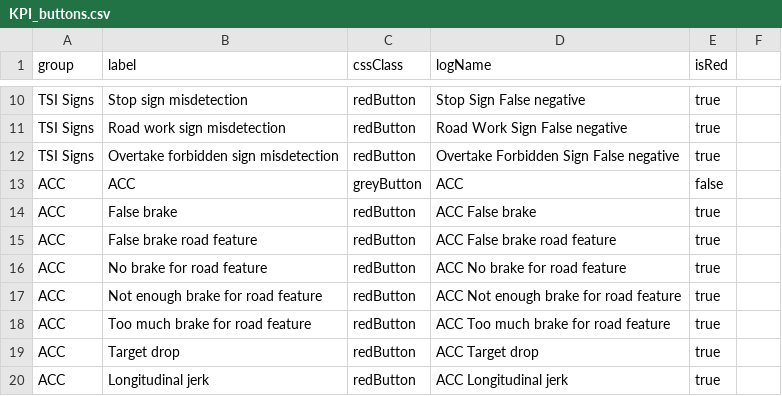
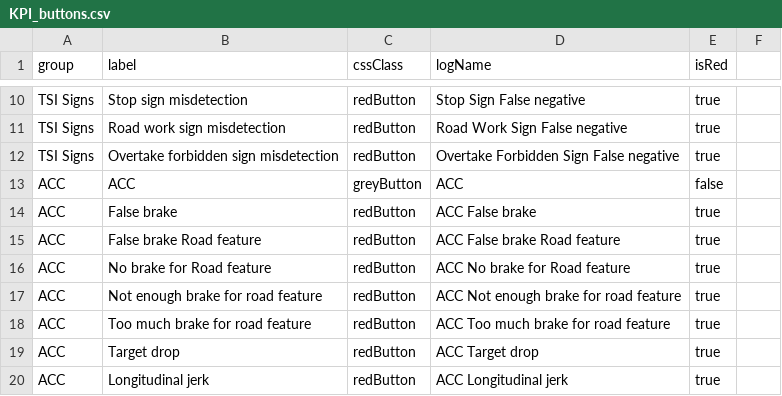
Before and after one commit to Lynoit/lynoit.github.io, a CSV file: KPI_buttons.csv, drawn as a sheet; only a part is shown, gaps mark what is left out.

Commit message:
Update KPI_buttons.csv

```diff
--- a/KPI_buttons.csv
+++ b/KPI_buttons.csv
@@ -14,4 +14,4 @@ ACC,ACC,greyButton,ACC,false
 ACC,False brake,redButton,ACC False brake,true
-ACC,False brake road feature,redButton,ACC False brake road feature,true
-ACC,No brake for road feature,redButton,ACC No brake for road feature,true
+ACC,False brake Road feature,redButton,ACC False brake Road feature,true
+ACC,No brake for Road feature,redButton,ACC No brake for Road feature,true
 ACC,Not enough brake for road feature,redButton,ACC Not enough brake for road feature,true
```
